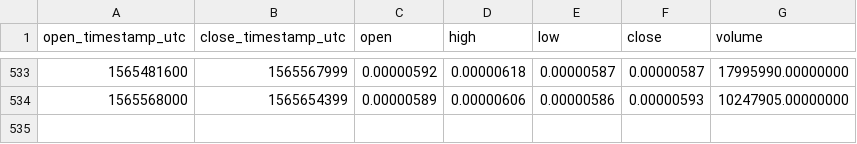
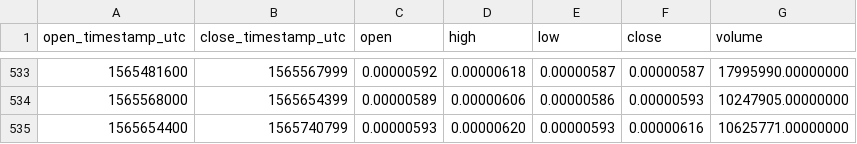
Before and after one commit to cryptobigbro/binance-NCASHETH, a CSV file: binance-NCASHETH-1d.csv, drawn as a sheet; only a part is shown, gaps mark what is left out; the diff names each change by its address in the sheet, - before the commit and + after, or states it on an @@ line.

Commit message:
Update OHLCV data.

```diff
--- a/binance-NCASHETH-1d.csv
+++ b/binance-NCASHETH-1d.csv
+row 535: 1565654400 | 1565740799 | 0.00000593 | 0.00000620 | 0.00000593 | 0.00000616 | 10625771.00000000
```
Also changed, not shown: 1 other file.
